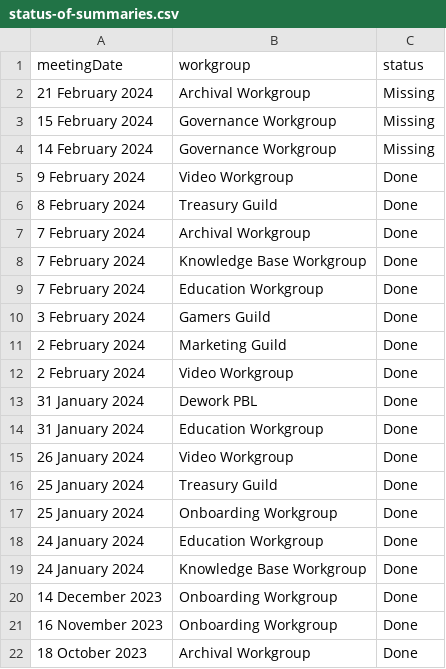
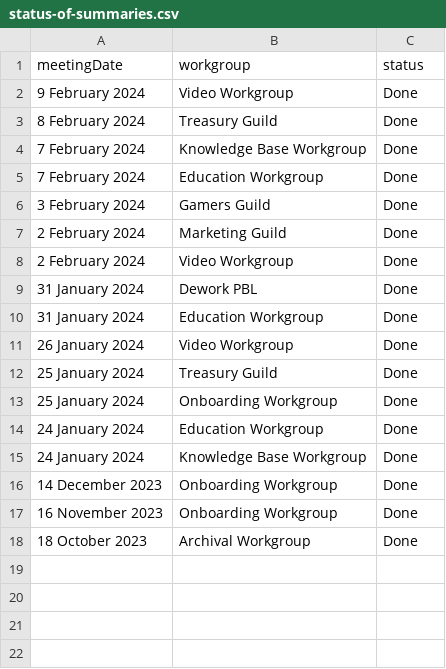
Before and after one commit to SingularityNET-Archive/SingularityNET-Archive, a CSV file: Data/status-of-summaries.csv, drawn as a sheet.

Commit message:
Update status-of-summaries.csv

```diff
--- a/Data/status-of-summaries.csv
+++ b/Data/status-of-summaries.csv
@@ -1,8 +1,4 @@
 meetingDate,workgroup,status
-21 February 2024,Archival Workgroup,Missing
-15 February 2024,Governance Workgroup,Missing
-14 February 2024,Governance Workgroup,Missing
 9 February 2024,Video Workgroup,Done
 8 February 2024,Treasury Guild,Done
-7 February 2024,Archival Workgroup,Done
 7 February 2024,Knowledge Base Workgroup,Done
```
